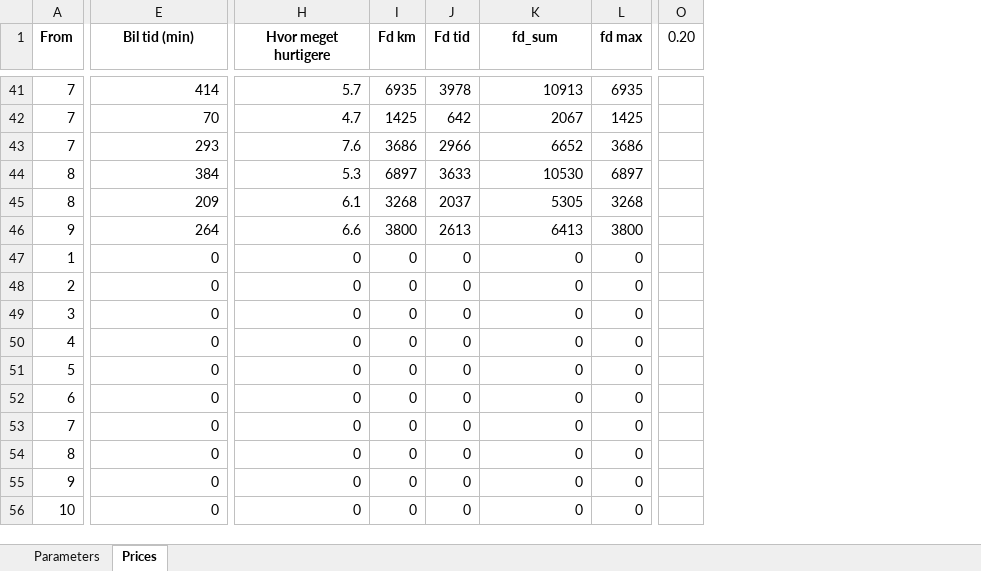
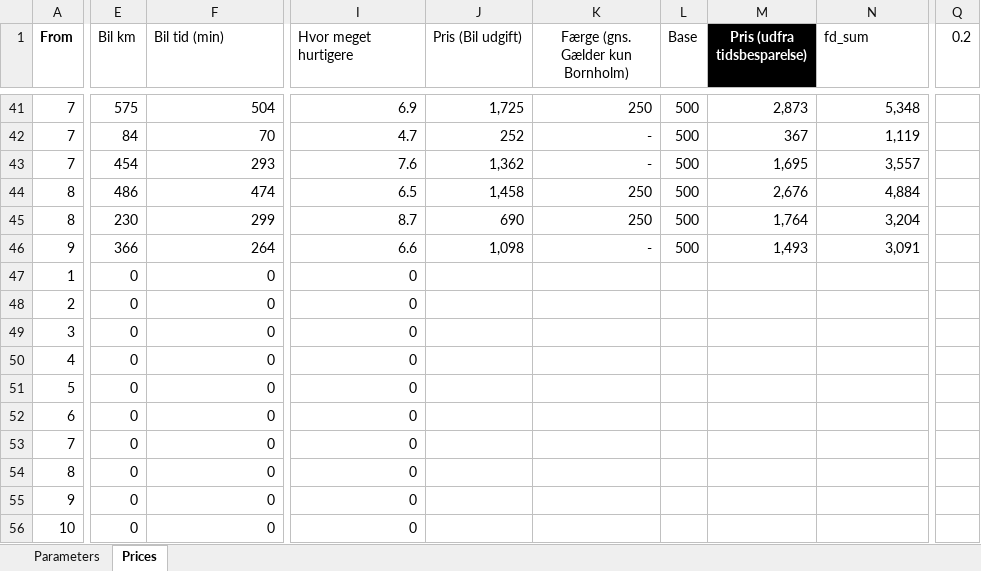
Before and after one commit to JonasHansenDTU/Master-Thesis-eVTOL, an Excel workbook: inputData/Parameters.xlsx, sheet Prices, drawn as a sheet; only a part is shown, gaps mark what is left out; values as stored, in another font and other column widths than the file's, no borders; conditional formats and table styles not drawn; removed rows and columns are numbered as before the commit, all else as after; the diff covers the shown part only; the diff names each change by its address in the sheet, - before the commit and + after, or states it on an @@ line.

Commit message:
prices

```diff
--- a/inputData/Parameters.xlsx (sheet Prices)
+++ b/inputData/Parameters.xlsx (sheet Prices)
+column E (Bil km), rows 41-56: 575 | 84 | 454 | 486 | 230 | 366 | 0 | 0 | 0 | 0 | 0 | 0 | 0 | 0 | 0 | 0
-column I (Fd km), rows 41-56: 6935 | 1425 | 3686 | 6897 | 3268 | 3800 | 0 | 0 | 0 | 0 | 0 | 0 | 0 | 0 | 0 | 0
-column J (Fd tid), rows 41-56: 3978 | 642 | 2966 | 3633 | 2037 | 2613 | 0 | 0 | 0 | 0 | 0 | 0 | 0 | 0 | 0 | 0
+column J (Pris (Bil udgift)), rows 41-46: 1,725 | 252 | 1,362 | 1,458 | 690 | 1,098
+column K (Færge (gns. Gælder kun Bornholm)), rows 41-46: 250 | - | - | 250 | 250 | -
+column L (Base), rows 41-46: all 500
+column M (Pris (udfra tidsbesparelse)), rows 41-46: 2,873 | 367 | 1,695 | 2,676 | 1,764 | 1,493
-column L (fd max), rows 41-56: 6935 | 1425 | 3686 | 6897 | 3268 | 3800 | 0 | 0 | 0 | 0 | 0 | 0 | 0 | 0 | 0 | 0
-column O (0.20), empty
+column Q (0.2), empty
@@ F1:I1 bold: on → off, alignment: center → left @@
@@ N1 bold: on → off, alignment: center → left @@
-F41 (Bil tid (min)): 414
+F41 (Bil tid (min)): 504
-I41 (Hvor meget hurtigere): 5.7
+I41 (Hvor meget hurtigere): 6.9
-N41 (fd_sum): 10913
+N41 (fd_sum): 5,348
-N42 (fd_sum): 2067
+N42 (fd_sum): 1,119
-N43 (fd_sum): 6652
+N43 (fd_sum): 3,557
-F44 (Bil tid (min)): 384
+F44 (Bil tid (min)): 474
-I44 (Hvor meget hurtigere): 5.3
+I44 (Hvor meget hurtigere): 6.5
-N44 (fd_sum): 10530
+N44 (fd_sum): 4,884
-F45 (Bil tid (min)): 209
+F45 (Bil tid (min)): 299
-I45 (Hvor meget hurtigere): 6.1
+I45 (Hvor meget hurtigere): 8.7
-N45 (fd_sum): 5305
+N45 (fd_sum): 3,204
-N46 (fd_sum): 6413
+N46 (fd_sum): 3,091
-N47:N56 (fd_sum): 0
+N47:N56 (fd_sum): (empty)
```
Also changed, not shown: 53 edited cells and cell formats elsewhere in this sheet.
